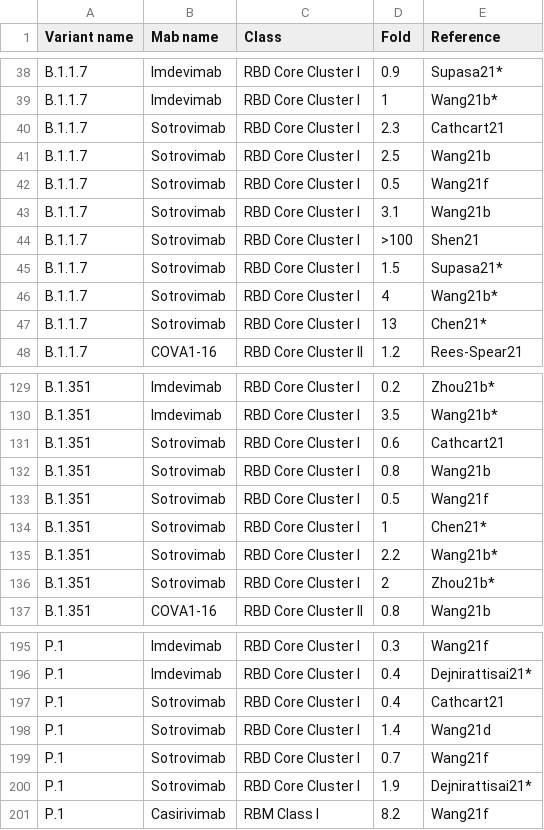
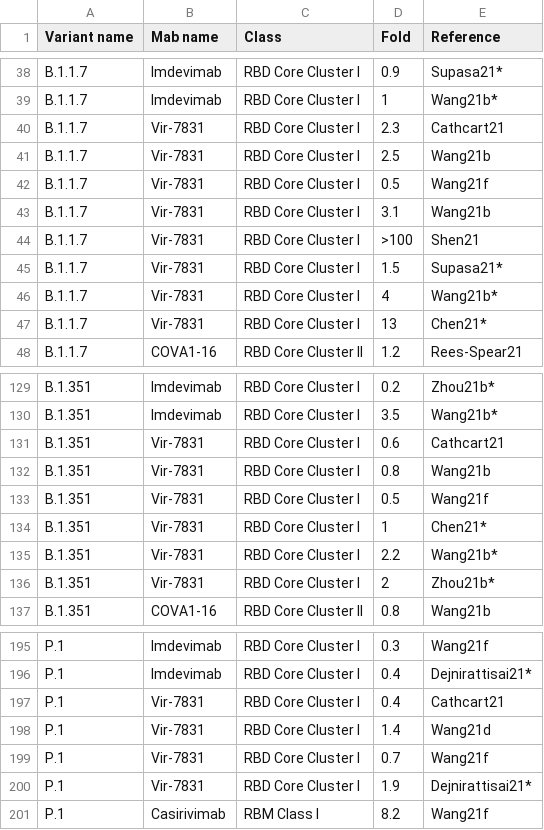
Before and after one commit to hivdb/covid-drdb-reports, a CSV file: report_tables/table_mab_variant.csv, drawn as a sheet; only a part is shown, gaps mark what is left out; the diff covers the shown part only.

```diff
--- a/report_tables/table_mab_variant.csv
+++ b/report_tables/table_mab_variant.csv
@@ -39,10 +39,10 @@ B.1.1.7,Imdevimab,RBD Core Cluster I,0.9,Supasa21*
 B.1.1.7,Imdevimab,RBD Core Cluster I,1,Wang21b*
-B.1.1.7,Sotrovimab,RBD Core Cluster I,2.3,Cathcart21
-B.1.1.7,Sotrovimab,RBD Core Cluster I,2.5,Wang21b
-B.1.1.7,Sotrovimab,RBD Core Cluster I,0.5,Wang21f
-B.1.1.7,Sotrovimab,RBD Core Cluster I,3.1,Wang21b
-B.1.1.7,Sotrovimab,RBD Core Cluster I,>100,Shen21
-B.1.1.7,Sotrovimab,RBD Core Cluster I,1.5,Supasa21*
-B.1.1.7,Sotrovimab,RBD Core Cluster I,4,Wang21b*
-B.1.1.7,Sotrovimab,RBD Core Cluster I,13,Chen21*
+B.1.1.7,Vir-7831,RBD Core Cluster I,2.3,Cathcart21
+B.1.1.7,Vir-7831,RBD Core Cluster I,2.5,Wang21b
+B.1.1.7,Vir-7831,RBD Core Cluster I,0.5,Wang21f
+B.1.1.7,Vir-7831,RBD Core Cluster I,3.1,Wang21b
+B.1.1.7,Vir-7831,RBD Core Cluster I,>100,Shen21
+B.1.1.7,Vir-7831,RBD Core Cluster I,1.5,Supasa21*
+B.1.1.7,Vir-7831,RBD Core Cluster I,4,Wang21b*
+B.1.1.7,Vir-7831,RBD Core Cluster I,13,Chen21*
 B.1.1.7,COVA1-16,RBD Core Cluster II,1.2,Rees-Spear21
@@ -130,8 +130,8 @@ B.1.351,Imdevimab,RBD Core Cluster I,0.2,Zhou21b*
 B.1.351,Imdevimab,RBD Core Cluster I,3.5,Wang21b*
-B.1.351,Sotrovimab,RBD Core Cluster I,0.6,Cathcart21
-B.1.351,Sotrovimab,RBD Core Cluster I,0.8,Wang21b
-B.1.351,Sotrovimab,RBD Core Cluster I,0.5,Wang21f
-B.1.351,Sotrovimab,RBD Core Cluster I,1,Chen21*
-B.1.351,Sotrovimab,RBD Core Cluster I,2.2,Wang21b*
-B.1.351,Sotrovimab,RBD Core Cluster I,2,Zhou21b*
+B.1.351,Vir-7831,RBD Core Cluster I,0.6,Cathcart21
+B.1.351,Vir-7831,RBD Core Cluster I,0.8,Wang21b
+B.1.351,Vir-7831,RBD Core Cluster I,0.5,Wang21f
+B.1.351,Vir-7831,RBD Core Cluster I,1,Chen21*
+B.1.351,Vir-7831,RBD Core Cluster I,2.2,Wang21b*
+B.1.351,Vir-7831,RBD Core Cluster I,2,Zhou21b*
 B.1.351,COVA1-16,RBD Core Cluster II,0.8,Wang21b
@@ -196,6 +196,6 @@ P.1,Imdevimab,RBD Core Cluster I,0.3,Wang21f
 P.1,Imdevimab,RBD Core Cluster I,0.4,Dejnirattisai21*
-P.1,Sotrovimab,RBD Core Cluster I,0.4,Cathcart21
-P.1,Sotrovimab,RBD Core Cluster I,1.4,Wang21d
-P.1,Sotrovimab,RBD Core Cluster I,0.7,Wang21f
-P.1,Sotrovimab,RBD Core Cluster I,1.9,Dejnirattisai21*
+P.1,Vir-7831,RBD Core Cluster I,0.4,Cathcart21
+P.1,Vir-7831,RBD Core Cluster I,1.4,Wang21d
+P.1,Vir-7831,RBD Core Cluster I,0.7,Wang21f
+P.1,Vir-7831,RBD Core Cluster I,1.9,Dejnirattisai21*
 P.1,Casirivimab,RBM Class I,8.2,Wang21f
```
Also changed, not shown: 1 edited cell elsewhere in this file, report_tables/table_mab_figure.csv, report_tables/table_mab_muts.csv, 9 other files.
